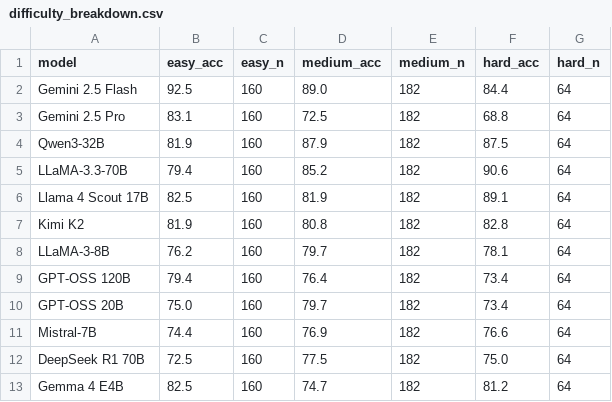
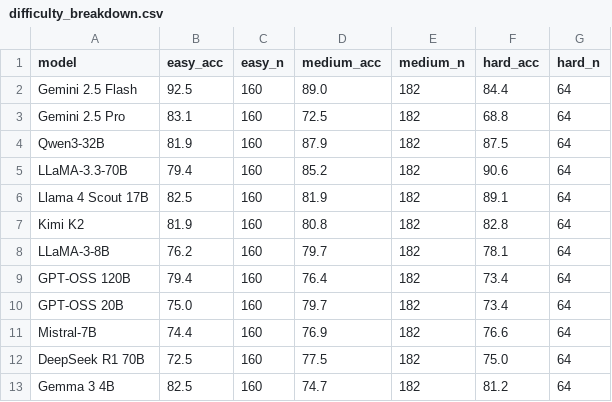
Before and after one commit to Rajveer-code/IndiaFinBench, a CSV file: evaluation/difficulty_breakdown.csv, drawn as a sheet.

Commit message:
fix(paper): correct Gemma model identity and reviewer-proof overclaims
Renames "Gemma 4 E4B" -> "Gemma 3 4B" everywhere (manuscript, figures,
generated tables, READMEs) -- the old label had no basis in the real
Ollama /api/show metadata (family: gemma3, no "E4B" designation) and
self-contradicted the methods text's own "Google's Gemma 3, 4B
parameters" gloss. Also fixes two stale numbers this surfaced in
README.md's Gemma row and the 11th/12th strict-rank ordering.

Softens six overclaiming passages flagged by external review: the
memorised-training-text / "block memorization" framing (abstract,
intro), "a strict leaderboard says little about which model reasons
better", judge "rubber-stamping" rhetoric, and "penalised for
reasoning visibly" -- each replaced with a claim sized to what a
12-model, single-judge-family study actually supports. Adds a caption
sentence to Table 1 distinguishing item-level Wilson intervals from
the document-clustered bootstrap used for pairwise significance, and
softens the conclusion's generalization claim to name it as an open
question.

Removes the internal [[PENDING]] mirror-refresh note from the page-1
footnote and adds a top-of-file staleness banner to NUMBERS.md so a
future pass doesn't use the pre-2026-09-01 ledger to "correct" numbers
that were already fixed after it was last regenerated.

PRE_SUBMISSION_AUDIT.py: PASS (previously failing only on the
PENDING marker). One warning remains: main content is 18pp against
the 12pp fast-review target -- page compression is the next pass.

```diff
--- a/evaluation/difficulty_breakdown.csv
+++ b/evaluation/difficulty_breakdown.csv
@@ -12,2 +12,2 @@ Mistral-7B,74.4,160,76.9,182,76.6,64
 DeepSeek R1 70B,72.5,160,77.5,182,75.0,64
-Gemma 4 E4B,82.5,160,74.7,182,81.2,64
+Gemma 3 4B,82.5,160,74.7,182,81.2,64
```
Also changed, not shown: evaluation/task_accuracy_matrix.csv, 48 other files.
